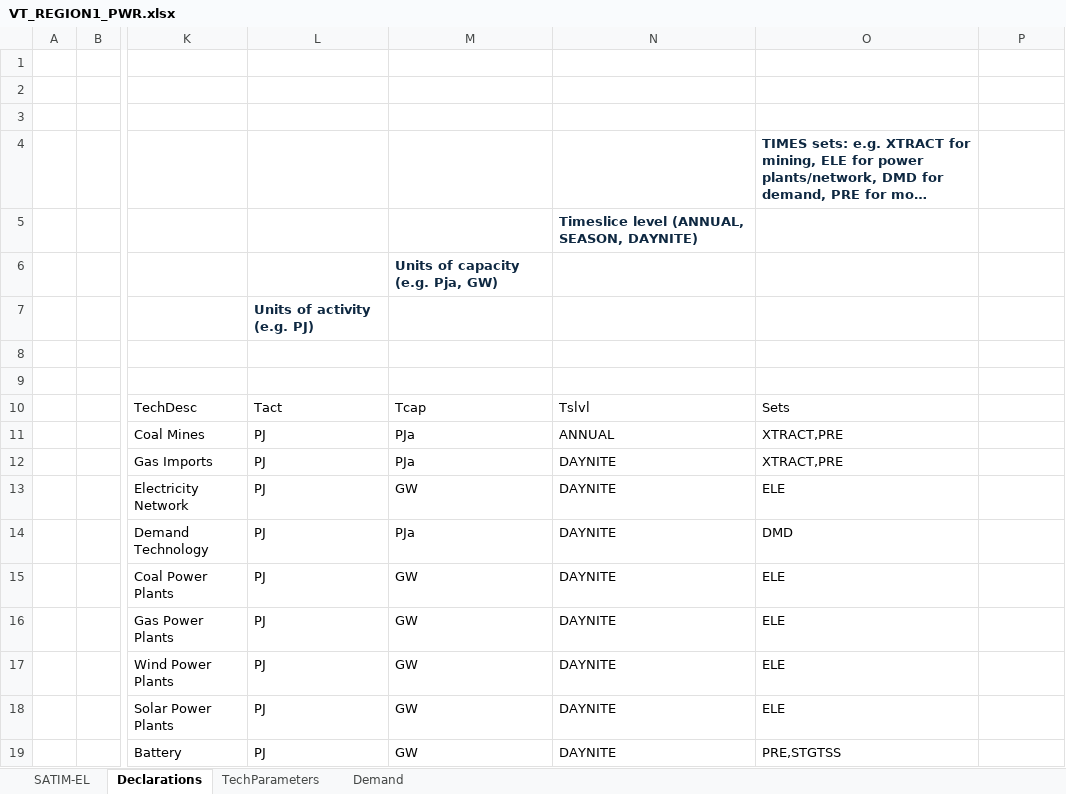
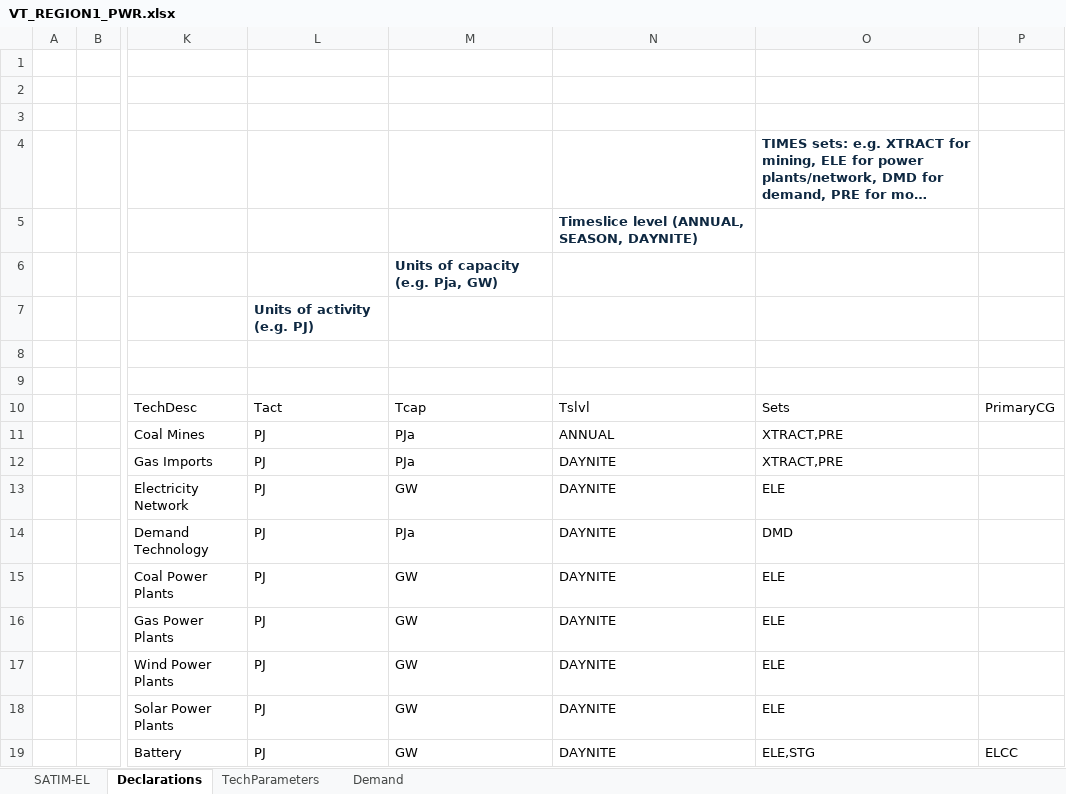
Before and after one commit to brunomerven/minimodel2, an Excel workbook: VT_REGION1_PWR.xlsx, sheet Declarations, drawn as a sheet; only a part is shown, gaps mark what is left out; long unchanged cells end in …; values as stored, in another font and other column widths than the file's, no borders; the diff names each change by its address in the sheet, - before the commit and + after, or states it on an @@ line.

```diff
--- a/VT_REGION1_PWR.xlsx (sheet Declarations)
+++ b/VT_REGION1_PWR.xlsx (sheet Declarations)
-P10: (empty)
+P10: PrimaryCG
-O19: PRE,STGTSS
+O19: ELE,STG
-P19: (empty)
+P19: ELCC
```
Also changed, not shown: sheet TechParameters, 1 other file.
